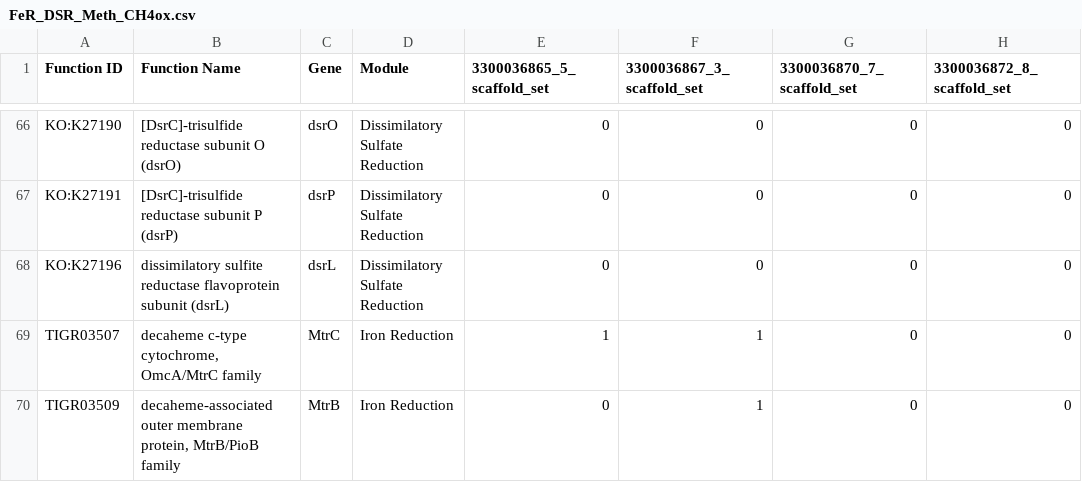
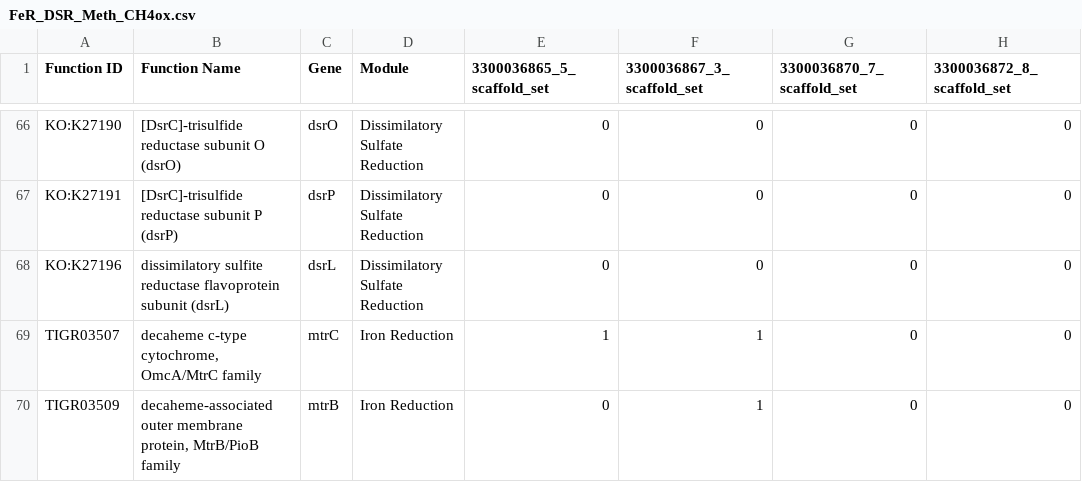
Before and after one commit to PeraltaLab/WetlandMesocosm_GHG_Timberlake, a CSV file: data/metaG/Bins/FeR_DSR_Meth_CH4ox.csv, drawn as a sheet; only a part is shown, gaps mark what is left out; the diff names each change by its address in the sheet, - before the commit and + after, or states it on an @@ line.

Commit message:
Fixed capitilization of gene names in bin heatmap.

```diff
--- a/data/metaG/Bins/FeR_DSR_Meth_CH4ox.csv
+++ b/data/metaG/Bins/FeR_DSR_Meth_CH4ox.csv
-C69 (Gene): MtrC
+C69 (Gene): mtrC
-C70 (Gene): MtrB
+C70 (Gene): mtrB
```
